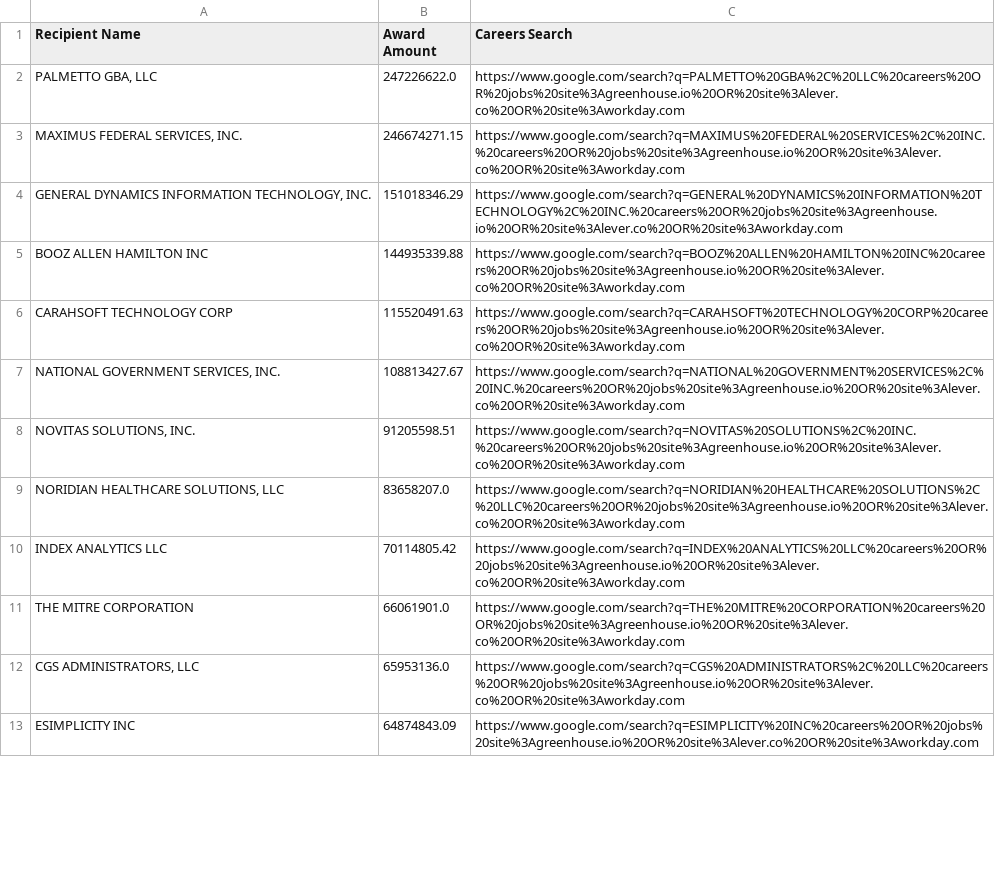
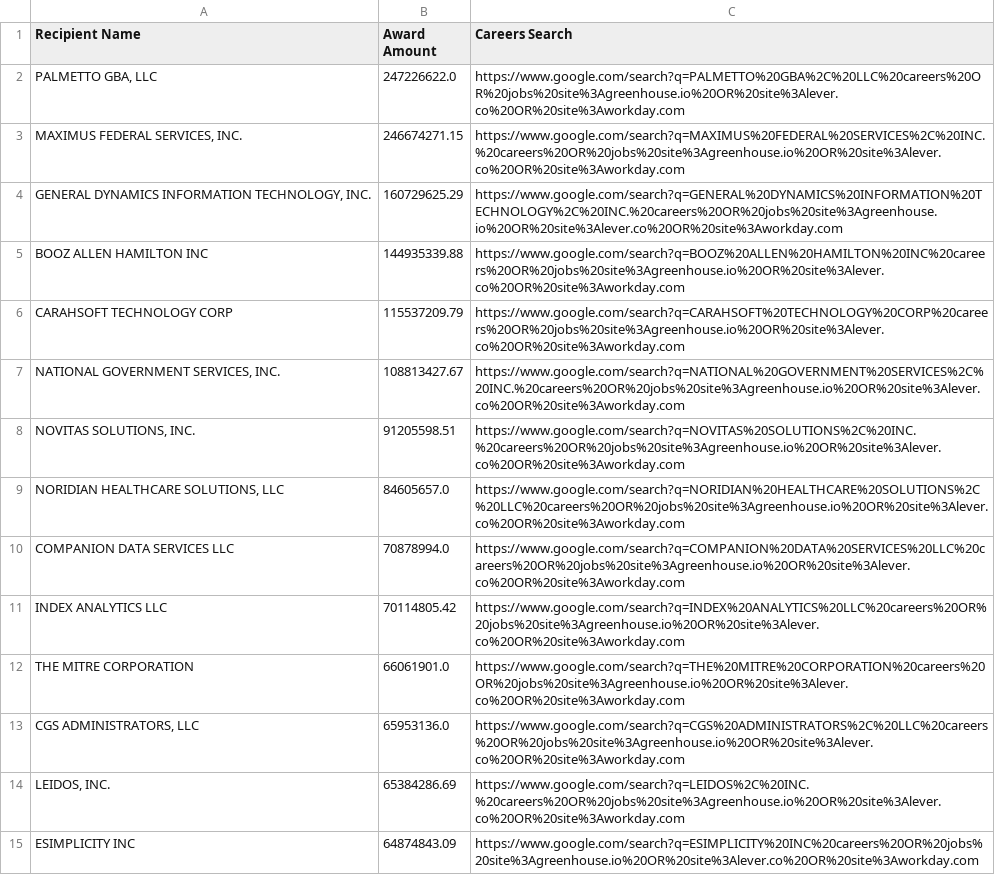
Before and after one commit to feldmangn/nih-awards-tracker, a CSV file: data/cms_top_recipients_last_90d_enriched.csv, drawn as a sheet; only a part is shown; the diff covers the shown part only.

```diff
--- a/data/cms_top_recipients_last_90d_enriched.csv
+++ b/data/cms_top_recipients_last_90d_enriched.csv
@@ -3,8 +3,9 @@ Recipient Name,Award Amount,Careers Search
 "MAXIMUS FEDERAL SERVICES, INC.",246674271.15,https://www.google.com/search?q=MAXIMUS%20FEDERAL%20SERVICES%2C%20INC.%20careers%20OR%20jobs%20site%3Agreenhouse.io%20OR%20site%3Alever.co%20OR%20site%3Aworkday.com
-"GENERAL DYNAMICS INFORMATION TECHNOLOGY, INC.",151018346.29,https://www.google.com/search?q=GENERAL%20DYNAMICS%20INFORMATION%20TECHNOLOGY%2C%20INC.%20careers%20OR%20jobs%20site%3Agreenhouse.io%20OR%20site%3Alever.co%20OR%20site%3Aworkday.com
+"GENERAL DYNAMICS INFORMATION TECHNOLOGY, INC.",160729625.29,https://www.google.com/search?q=GENERAL%20DYNAMICS%20INFORMATION%20TECHNOLOGY%2C%20INC.%20careers%20OR%20jobs%20site%3Agreenhouse.io%20OR%20site%3Alever.co%20OR%20site%3Aworkday.com
 BOOZ ALLEN HAMILTON INC,144935339.88,https://www.google.com/search?q=BOOZ%20ALLEN%20HAMILTON%20INC%20careers%20OR%20jobs%20site%3Agreenhouse.io%20OR%20site%3Alever.co%20OR%20site%3Aworkday.com
-CARAHSOFT TECHNOLOGY CORP,115520491.63,https://www.google.com/search?q=CARAHSOFT%20TECHNOLOGY%20CORP%20careers%20OR%20jobs%20site%3Agreenhouse.io%20OR%20site%3Alever.co%20OR%20site%3Aworkday.com
+CARAHSOFT TECHNOLOGY CORP,115537209.79,https://www.google.com/search?q=CARAHSOFT%20TECHNOLOGY%20CORP%20careers%20OR%20jobs%20site%3Agreenhouse.io%20OR%20site%3Alever.co%20OR%20site%3Aworkday.com
 "NATIONAL GOVERNMENT SERVICES, INC.",108813427.67,https://www.google.com/search?q=NATIONAL%20GOVERNMENT%20SERVICES%2C%20INC.%20careers%20OR%20jobs%20site%3Agreenhouse.io%20OR%20site%3Alever.co%20OR%20site%3Aworkday.com
 "NOVITAS SOLUTIONS, INC.",91205598.51,https://www.google.com/search?q=NOVITAS%20SOLUTIONS%2C%20INC.%20careers%20OR%20jobs%20site%3Agreenhouse.io%20OR%20site%3Alever.co%20OR%20site%3Aworkday.com
-"NORIDIAN HEALTHCARE SOLUTIONS, LLC",83658207.0,https://www.google.com/search?q=NORIDIAN%20HEALTHCARE%20SOLUTIONS%2C%20LLC%20careers%20OR%20jobs%20site%3Agreenhouse.io%20OR%20site%3Alever.co%20OR%20site%3Aworkday.com
+"NORIDIAN HEALTHCARE SOLUTIONS, LLC",84605657.0,https://www.google.com/search?q=NORIDIAN%20HEALTHCARE%20SOLUTIONS%2C%20LLC%20careers%20OR%20jobs%20site%3Agreenhouse.io%20OR%20site%3Alever.co%20OR%20site%3Aworkday.com
+COMPANION DATA SERVICES LLC,70878994.0,https://www.google.com/search?q=COMPANION%20DATA%20SERVICES%20LLC%20careers%20OR%20jobs%20site%3Agreenhouse.io%20OR%20site%3Alever.co%20OR%20site%3Aworkday.com
 INDEX ANALYTICS LLC,70114805.42,https://www.google.com/search?q=INDEX%20ANALYTICS%20LLC%20careers%20OR%20jobs%20site%3Agreenhouse.io%20OR%20site%3Alever.co%20OR%20site%3Aworkday.com
@@ -12,2 +13,3 @@ THE MITRE CORPORATION,66061901.0,https://www.google.com/search?q=THE%20MITRE%20C
 "CGS ADMINISTRATORS, LLC",65953136.0,https://www.google.com/search?q=CGS%20ADMINISTRATORS%2C%20LLC%20careers%20OR%20jobs%20site%3Agreenhouse.io%20OR%20site%3Alever.co%20OR%20site%3Aworkday.com
+"LEIDOS, INC.",65384286.69,https://www.google.com/search?q=LEIDOS%2C%20INC.%20careers%20OR%20jobs%20site%3Agreenhouse.io%20OR%20site%3Alever.co%20OR%20site%3Aworkday.com
 ESIMPLICITY INC,64874843.09,https://www.google.com/search?q=ESIMPLICITY%20INC%20careers%20OR%20jobs%20site%3Agreenhouse.io%20OR%20site%3Alever.co%20OR%20site%3Aworkday.com
```
Also changed, not shown: 19 added rows, 16 removed rows, 43 moved rows and 2 edited cells elsewhere in this file, data/cms_awards_last_90d.csv, data/doe_top_recipients_last_90d.csv, 22 other files.
